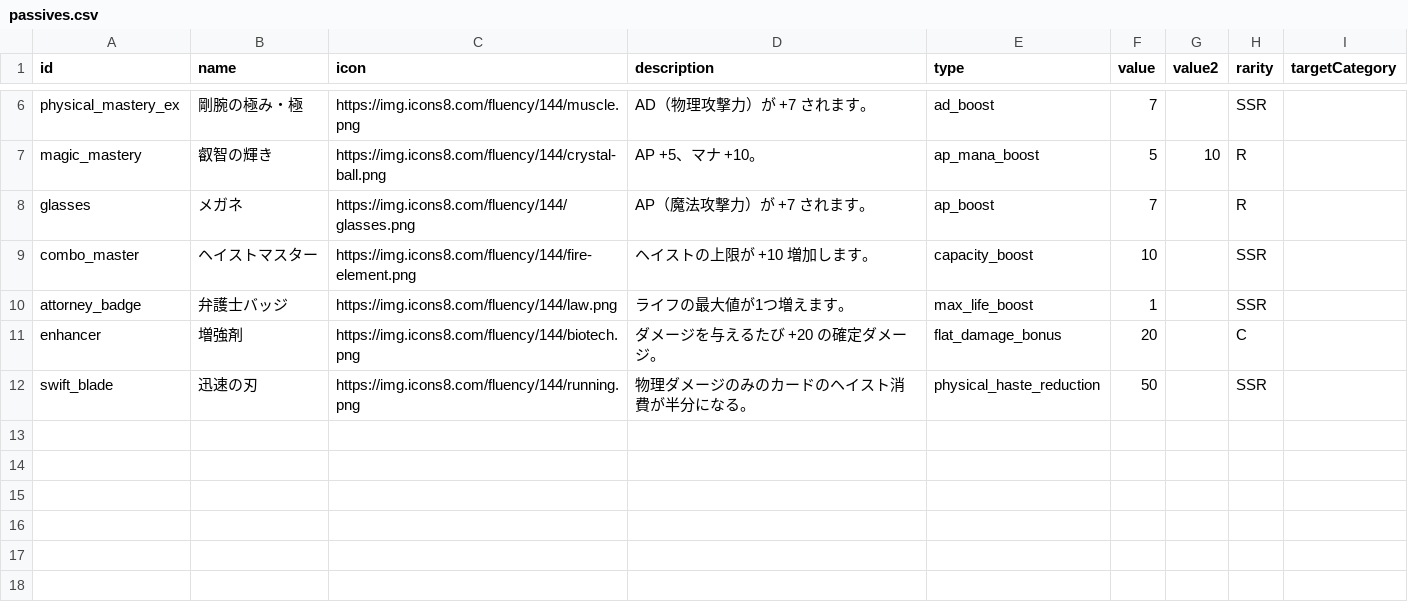
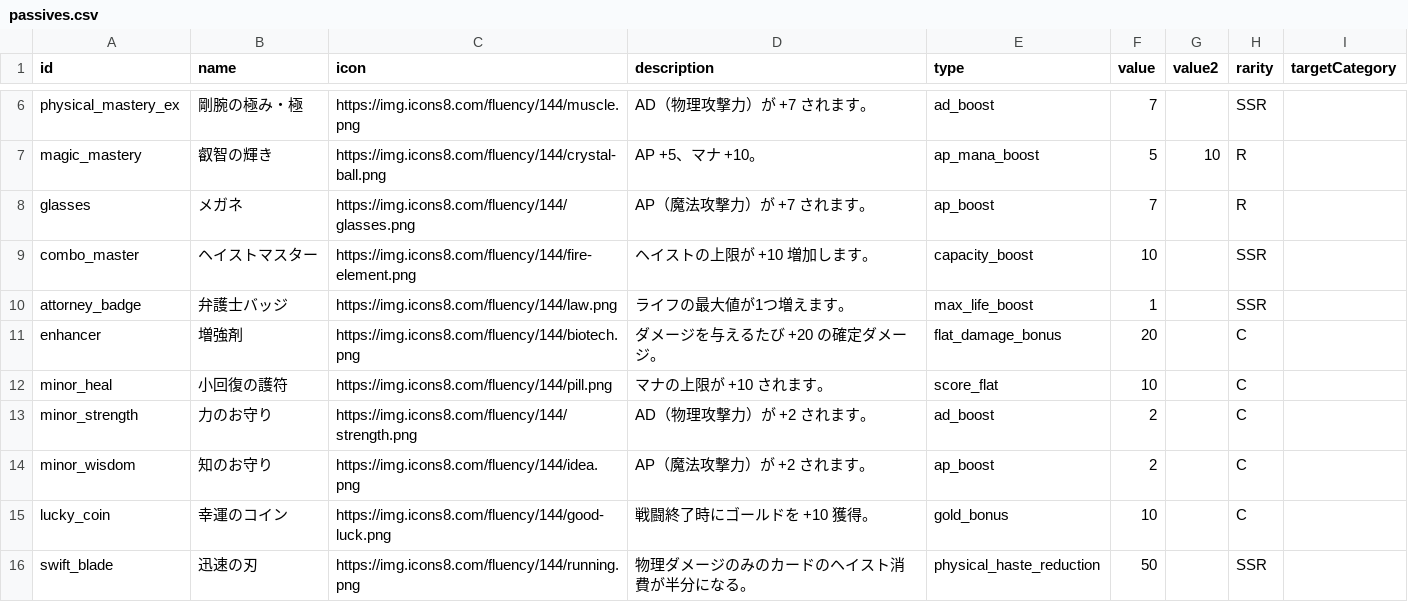
Before and after one commit to Studio-Kabuki/Crash, a CSV file: public/data/passives.csv, drawn as a sheet; only a part is shown, gaps mark what is left out.

```diff
--- a/public/data/passives.csv
+++ b/public/data/passives.csv
@@ -11,2 +11,6 @@ attorney_badge,弁護士バッジ,https://img.icons8.com/fluency/144/law.png,ラ
 enhancer,増強剤,https://img.icons8.com/fluency/144/biotech.png,ダメージを与えるたび +20 の確定ダメージ。,flat_damage_bonus,20,,C,
+minor_heal,小回復の護符,https://img.icons8.com/fluency/144/pill.png,マナの上限が +10 されます。,score_flat,10,,C,
+minor_strength,力のお守り,https://img.icons8.com/fluency/144/strength.png,AD（物理攻撃力）が +2 されます。,ad_boost,2,,C,
+minor_wisdom,知のお守り,https://img.icons8.com/fluency/144/idea.png,AP（魔法攻撃力）が +2 されます。,ap_boost,2,,C,
+lucky_coin,幸運のコイン,https://img.icons8.com/fluency/144/good-luck.png,戦闘終了時にゴールドを +10 獲得。,gold_bonus,10,,C,
 swift_blade,迅速の刃,https://img.icons8.com/fluency/144/running.png,物理ダメージのみのカードのヘイスト消費が半分になる。,physical_haste_reduction,50,,SSR,
```
Also changed, not shown: public/data/enemies.csv, 5 other files.
